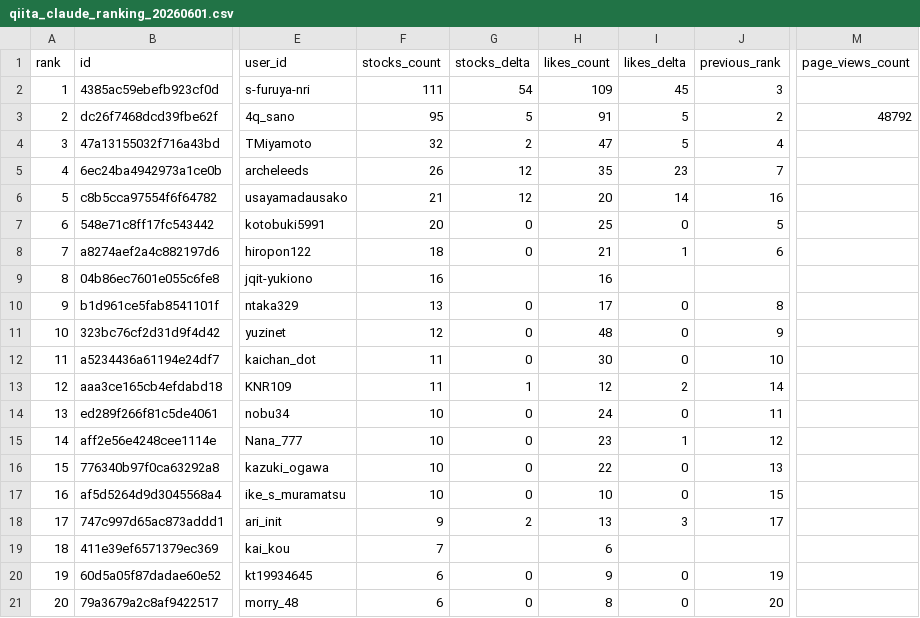
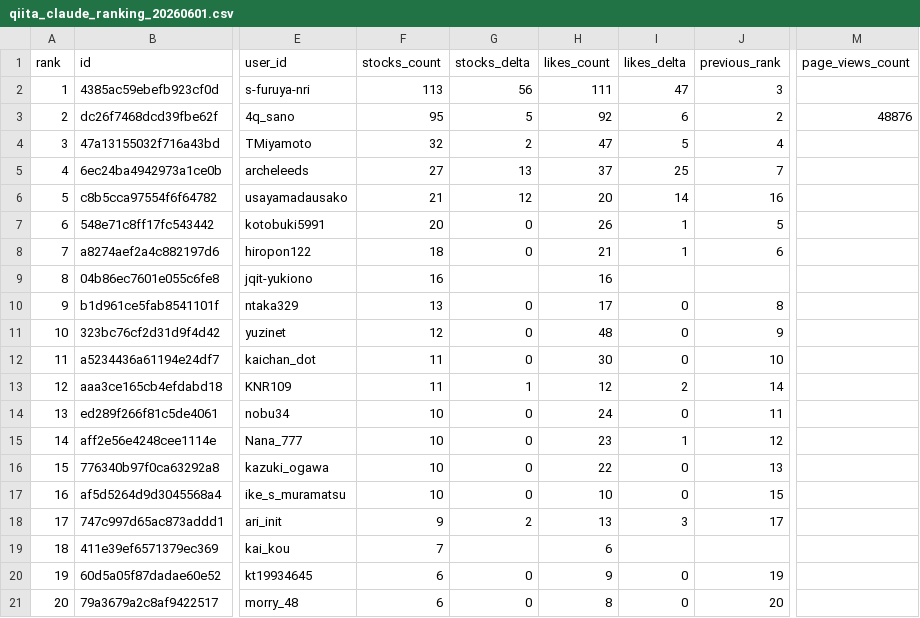
Before and after one commit to TakanobuSano/qiita-claude-ranking, a CSV file: output/qiita_claude_ranking_20260601.csv, drawn as a sheet; only a part is shown, gaps mark what is left out; the diff names each change by its address in the sheet, - before the commit and + after, or states it on an @@ line.

```diff
--- a/output/qiita_claude_ranking_20260601.csv
+++ b/output/qiita_claude_ranking_20260601.csv
-F2 (stocks_count): 111
+F2 (stocks_count): 113
-G2 (stocks_delta): 54
+G2 (stocks_delta): 56
-H2 (likes_count): 109
+H2 (likes_count): 111
-I2 (likes_delta): 45
+I2 (likes_delta): 47
-H3 (likes_count): 91
+H3 (likes_count): 92
-I3 (likes_delta): 5
+I3 (likes_delta): 6
-M3 (page_views_count): 48792
+M3 (page_views_count): 48876
-F5 (stocks_count): 26
+F5 (stocks_count): 27
-G5 (stocks_delta): 12
+G5 (stocks_delta): 13
-H5 (likes_count): 35
+H5 (likes_count): 37
-I5 (likes_delta): 23
+I5 (likes_delta): 25
-H7 (likes_count): 25
+H7 (likes_count): 26
-I7 (likes_delta): 0
+I7 (likes_delta): 1
```
Also changed, not shown: 1 other file.
